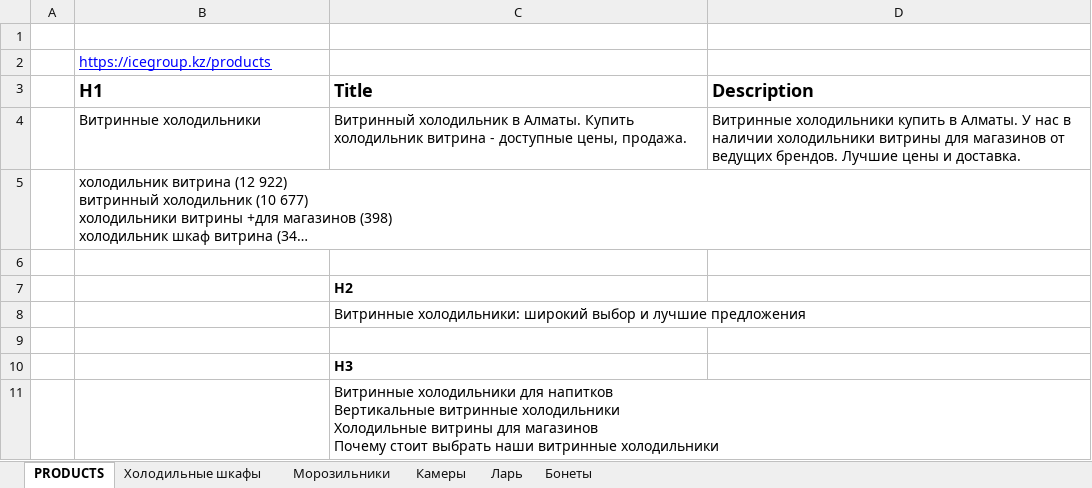
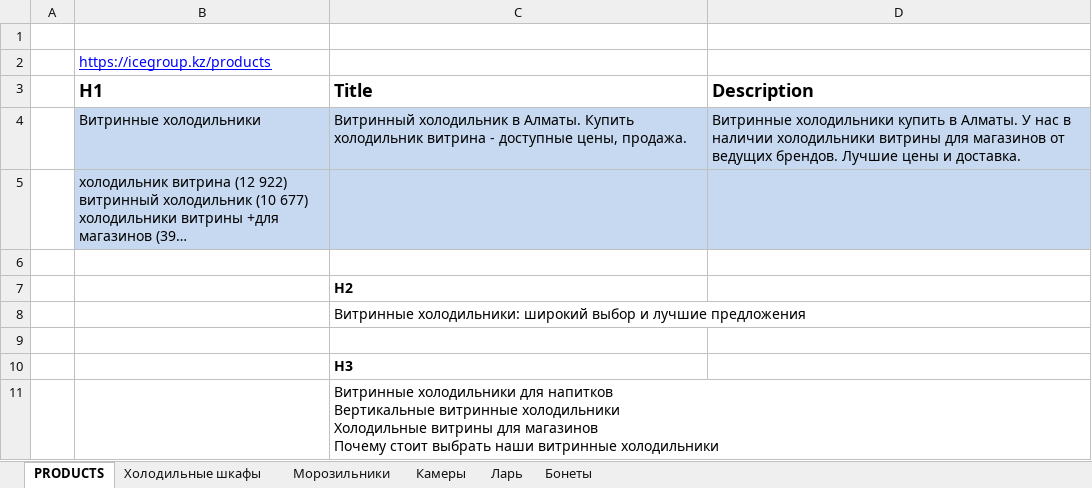
Before and after one commit to ackapga/TimeForEeexperiments, an Excel workbook: INFO/IceGroup (Категорий) (111).xlsx, sheet PRODUCTS, drawn as a sheet; long unchanged cells end in …; values as stored, in another font and other column widths than the file's, no borders; the diff names each change by its address in the sheet, - before the commit and + after, or states it on an @@ line.

```diff
--- a/INFO/IceGroup (Категорий) (111).xlsx (sheet PRODUCTS)
+++ b/INFO/IceGroup (Категорий) (111).xlsx (sheet PRODUCTS)
-B4:D5 fill: none
+B4:D5 fill: #C6D9F1
```
Also changed, not shown: sheet Холодильные шкафы.
